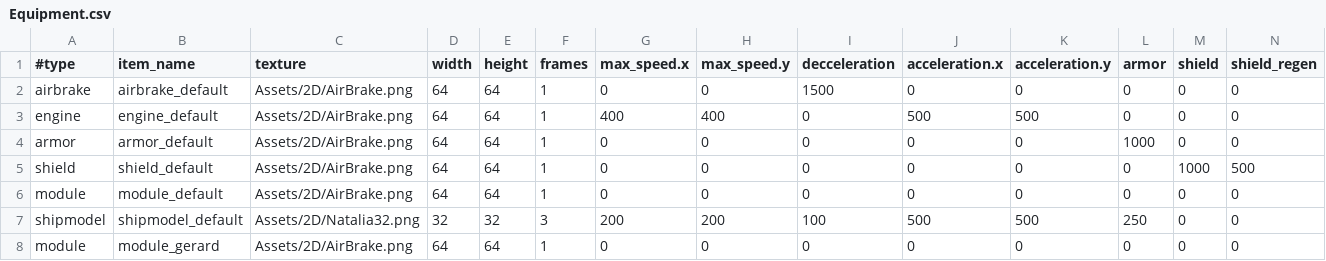
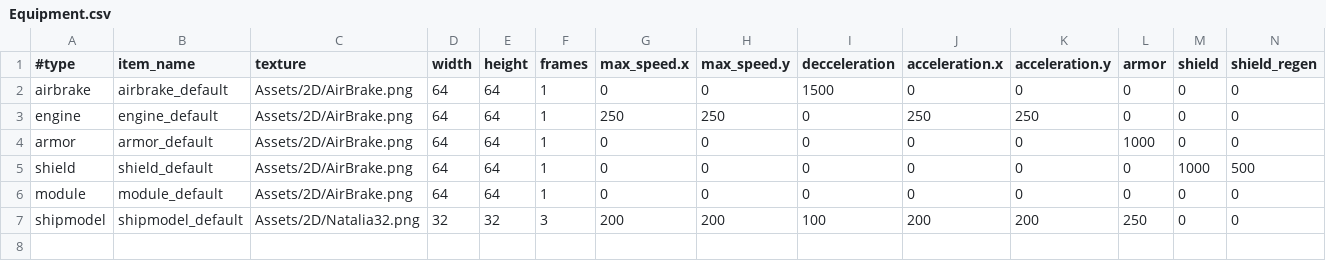
Before and after one commit to StarfighterDevTeam/StarFighter, a CSV file: Unstable/StarFighter/StarFighter/Assets/Scripts/Equipment.csv, drawn as a sheet; only a part is shown; rows hold the shown columns only; the diff names each change by its address in the sheet, - before the commit and + after, or states it on an @@ line.

```diff
--- a/Unstable/StarFighter/StarFighter/Assets/Scripts/Equipment.csv
+++ b/Unstable/StarFighter/StarFighter/Assets/Scripts/Equipment.csv
-G3 (max_speed.x): 400
+G3 (max_speed.x): 250
-H3 (max_speed.y): 400
+H3 (max_speed.y): 250
-J3 (acceleration.x): 500
+J3 (acceleration.x): 250
-K3 (acceleration.y): 500
+K3 (acceleration.y): 250
-J7 (acceleration.x): 500
+J7 (acceleration.x): 200
-K7 (acceleration.y): 500
+K7 (acceleration.y): 200
-row 8: module | module_gerard | Assets/2D/AirBrake.png | 64 | 64 | 1 | 0 | 0 | 0 | 0 | 0 | 0 | 0 | 0
```
Also changed, not shown: Unstable/StarFighter/StarFighter/Assets/Scripts/Ammo.csv, Unstable/StarFighter/StarFighter/Assets/Scripts/Bot.csv, 8 other files.
